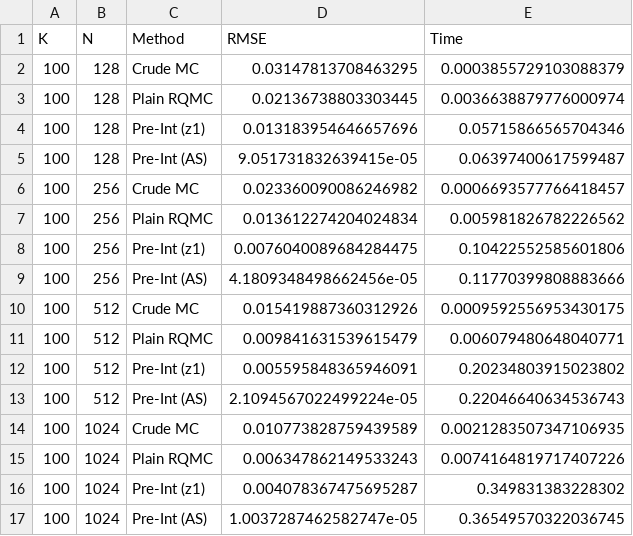
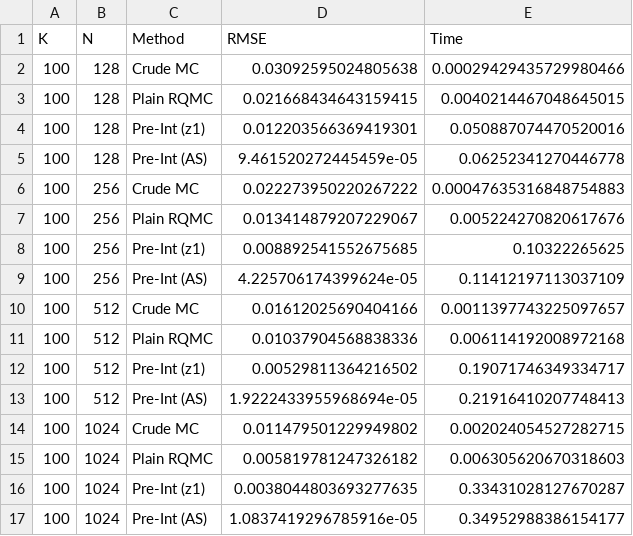
Before and after one commit to lucacivilla/QMC-kinks, a CSV file: digital_option_results_2.csv, drawn as a sheet; only a part is shown; the diff covers the shown part only.

```diff
--- a/digital_option_results_2.csv
+++ b/digital_option_results_2.csv
@@ -1,17 +1,17 @@
 K,N,Method,RMSE,Time
-100,128,Crude MC,0.03147813708463295,0.0003855729103088379
-100,128,Plain RQMC,0.02136738803303445,0.0036638879776000974
-100,128,Pre-Int (z1),0.013183954646657696,0.05715866565704346
-100,128,Pre-Int (AS),9.051731832639415e-05,0.06397400617599487
-100,256,Crude MC,0.023360090086246982,0.0006693577766418457
-100,256,Plain RQMC,0.013612274204024834,0.005981826782226562
-100,256,Pre-Int (z1),0.0076040089684284475,0.10422552585601806
-100,256,Pre-Int (AS),4.1809348498662456e-05,0.11770399808883666
-100,512,Crude MC,0.015419887360312926,0.0009592556953430175
-100,512,Plain RQMC,0.009841631539615479,0.006079480648040771
-100,512,Pre-Int (z1),0.005595848365946091,0.20234803915023802
-100,512,Pre-Int (AS),2.1094567022499224e-05,0.22046640634536743
-100,1024,Crude MC,0.010773828759439589,0.0021283507347106935
-100,1024,Plain RQMC,0.006347862149533243,0.0074164819717407226
-100,1024,Pre-Int (z1),0.004078367475695287,0.349831383228302
-100,1024,Pre-Int (AS),1.0037287462582747e-05,0.36549570322036745
+100,128,Crude MC,0.03092595024805638,0.00029429435729980466
+100,128,Plain RQMC,0.021668434643159415,0.0040214467048645015
+100,128,Pre-Int (z1),0.012203566369419301,0.050887074470520016
+100,128,Pre-Int (AS),9.461520272445459e-05,0.06252341270446778
+100,256,Crude MC,0.022273950220267222,0.00047635316848754883
+100,256,Plain RQMC,0.013414879207229067,0.005224270820617676
+100,256,Pre-Int (z1),0.008892541552675685,0.10322265625
+100,256,Pre-Int (AS),4.225706174399624e-05,0.11412197113037109
+100,512,Crude MC,0.01612025690404166,0.0011397743225097657
+100,512,Plain RQMC,0.01037904568838336,0.006114192008972168
+100,512,Pre-Int (z1),0.00529811364216502,0.19071746349334717
+100,512,Pre-Int (AS),1.9222433955968694e-05,0.21916410207748413
+100,1024,Crude MC,0.011479501229949802,0.002024054527282715
+100,1024,Plain RQMC,0.005819781247326182,0.006305620670318603
+100,1024,Pre-Int (z1),0.0038044803693277635,0.33431028127670287
+100,1024,Pre-Int (AS),1.0837419296785916e-05,0.34952988386154177
```
Also changed, not shown: 108 edited cells elsewhere in this file, arithmetic_asian_results.csv, 15 other files.
